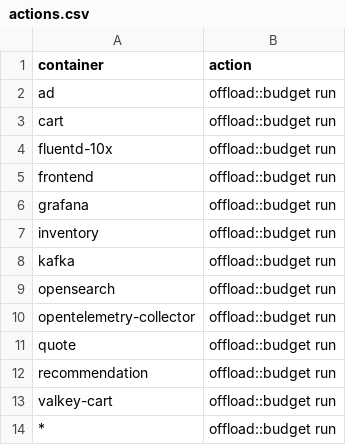
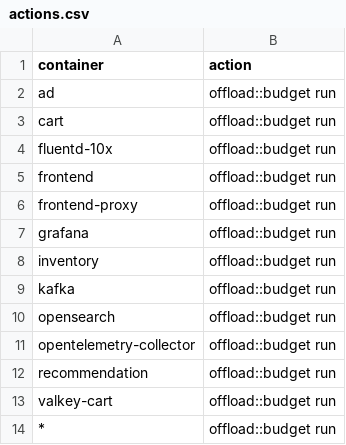
Before and after one commit to log-10x/config, a CSV file: log10x/policy/actions.csv, drawn as a sheet.

```diff
--- a/log10x/policy/actions.csv
+++ b/log10x/policy/actions.csv
@@ -5,2 +5,3 @@ fluentd-10x,offload::budget run
 frontend,offload::budget run
+frontend-proxy,offload::budget run
 grafana,offload::budget run
@@ -10,3 +11,2 @@ opensearch,offload::budget run
 opentelemetry-collector,offload::budget run
-quote,offload::budget run
 recommendation,offload::budget run
```
Also changed, not shown: log10x/policy/caps.csv, log10x/policy/totals.csv, 2 other files.
